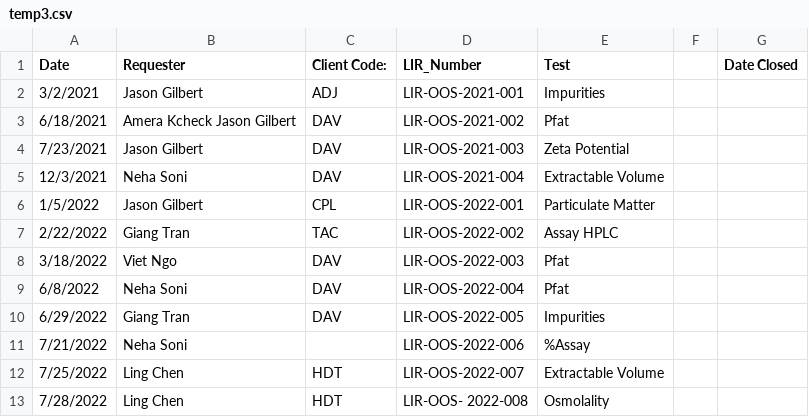
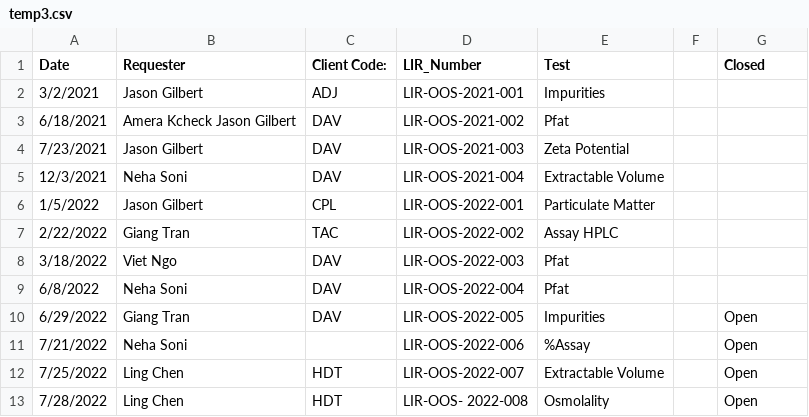
Before and after one commit to cpatterson71/Quality_Dashboard, a CSV file: temp3.csv, drawn as a sheet.

```diff
--- a/temp3.csv
+++ b/temp3.csv
@@ -1,2 +1,2 @@
-Date,Requester,Client Code:,LIR_Number,Test,,Date Closed
+Date,Requester,Client Code:,LIR_Number,Test,,Closed
 3/2/2021,Jason Gilbert,ADJ,LIR-OOS-2021-001,Impurities,,
@@ -9,5 +9,5 @@ Date,Requester,Client Code:,LIR_Number,Test,,Date Closed
 6/8/2022,Neha Soni,DAV,LIR-OOS-2022-004,Pfat,,
-6/29/2022,Giang Tran,DAV,LIR-OOS-2022-005,Impurities,,
-7/21/2022,Neha Soni,,LIR-OOS-2022-006,%Assay,,
-7/25/2022,Ling Chen,HDT,LIR-OOS-2022-007,Extractable Volume,,
-7/28/2022,Ling Chen,HDT,LIR-OOS- 2022-008 ,Osmolality,,
+6/29/2022,Giang Tran,DAV,LIR-OOS-2022-005,Impurities,,Open
+7/21/2022,Neha Soni,,LIR-OOS-2022-006,%Assay,,Open
+7/25/2022,Ling Chen,HDT,LIR-OOS-2022-007,Extractable Volume,,Open
+7/28/2022,Ling Chen,HDT,LIR-OOS- 2022-008 ,Osmolality,,Open
```
Also changed, not shown: 6 other files.
